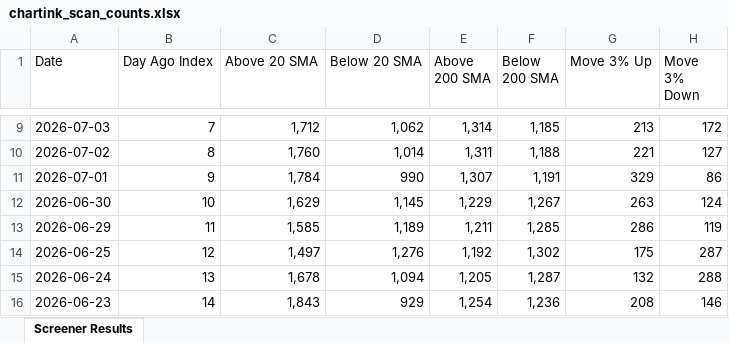
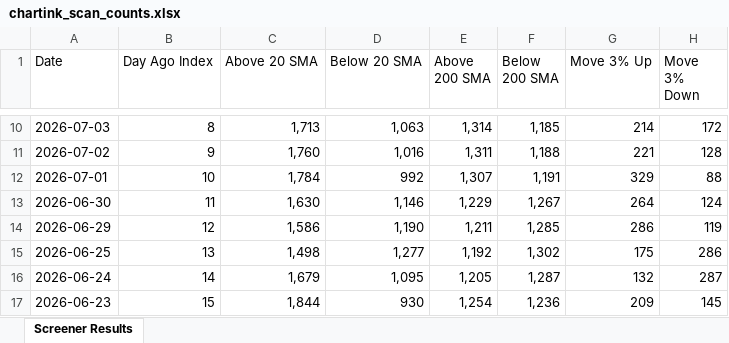
Before and after one commit to roopeshkp1987/MyTradingDashboard, an Excel workbook: data/chartink_scan_counts.xlsx, sheet Screener Results, drawn as a sheet; only a part is shown, gaps mark what is left out; values as stored, in another font and other column widths than the file's, no cell formats; addresses are those after the commit; the diff covers the shown part only; the diff names each change by its address in the sheet, - before the commit and + after, or states it on an @@ line.

```diff
--- a/data/chartink_scan_counts.xlsx (sheet Screener Results)
+++ b/data/chartink_scan_counts.xlsx (sheet Screener Results)
-B10 (Day Ago Index): 7
+B10 (Day Ago Index): 8
-C10 (Above 20 SMA): 1,712
+C10 (Above 20 SMA): 1,713
-D10 (Below 20 SMA): 1,062
+D10 (Below 20 SMA): 1,063
-G10 (Move 3% Up): 213
+G10 (Move 3% Up): 214
-B11 (Day Ago Index): 8
+B11 (Day Ago Index): 9
-D11 (Below 20 SMA): 1,014
+D11 (Below 20 SMA): 1,016
-H11 (Move 3% Down): 127
+H11 (Move 3% Down): 128
-B12 (Day Ago Index): 9
+B12 (Day Ago Index): 10
-D12 (Below 20 SMA): 990
+D12 (Below 20 SMA): 992
-H12 (Move 3% Down): 86
+H12 (Move 3% Down): 88
-B13 (Day Ago Index): 10
+B13 (Day Ago Index): 11
-C13 (Above 20 SMA): 1,629
+C13 (Above 20 SMA): 1,630
-D13 (Below 20 SMA): 1,145
+D13 (Below 20 SMA): 1,146
-G13 (Move 3% Up): 263
+G13 (Move 3% Up): 264
-B14 (Day Ago Index): 11
+B14 (Day Ago Index): 12
-C14 (Above 20 SMA): 1,585
+C14 (Above 20 SMA): 1,586
-D14 (Below 20 SMA): 1,189
+D14 (Below 20 SMA): 1,190
-B15 (Day Ago Index): 12
+B15 (Day Ago Index): 13
-C15 (Above 20 SMA): 1,497
+C15 (Above 20 SMA): 1,498
-D15 (Below 20 SMA): 1,276
+D15 (Below 20 SMA): 1,277
-H15 (Move 3% Down): 287
+H15 (Move 3% Down): 286
-B16 (Day Ago Index): 13
+B16 (Day Ago Index): 14
-C16 (Above 20 SMA): 1,678
+C16 (Above 20 SMA): 1,679
-D16 (Below 20 SMA): 1,094
+D16 (Below 20 SMA): 1,095
-H16 (Move 3% Down): 288
+H16 (Move 3% Down): 287
-B17 (Day Ago Index): 14
+B17 (Day Ago Index): 15
-C17 (Above 20 SMA): 1,843
+C17 (Above 20 SMA): 1,844
-D17 (Below 20 SMA): 929
+D17 (Below 20 SMA): 930
-G17 (Move 3% Up): 208
+G17 (Move 3% Up): 209
-H17 (Move 3% Down): 146
+H17 (Move 3% Down): 145
```
Also changed, not shown: 1 added row, 1 removed row and 39 edited cells elsewhere in this sheet, cell formats.
